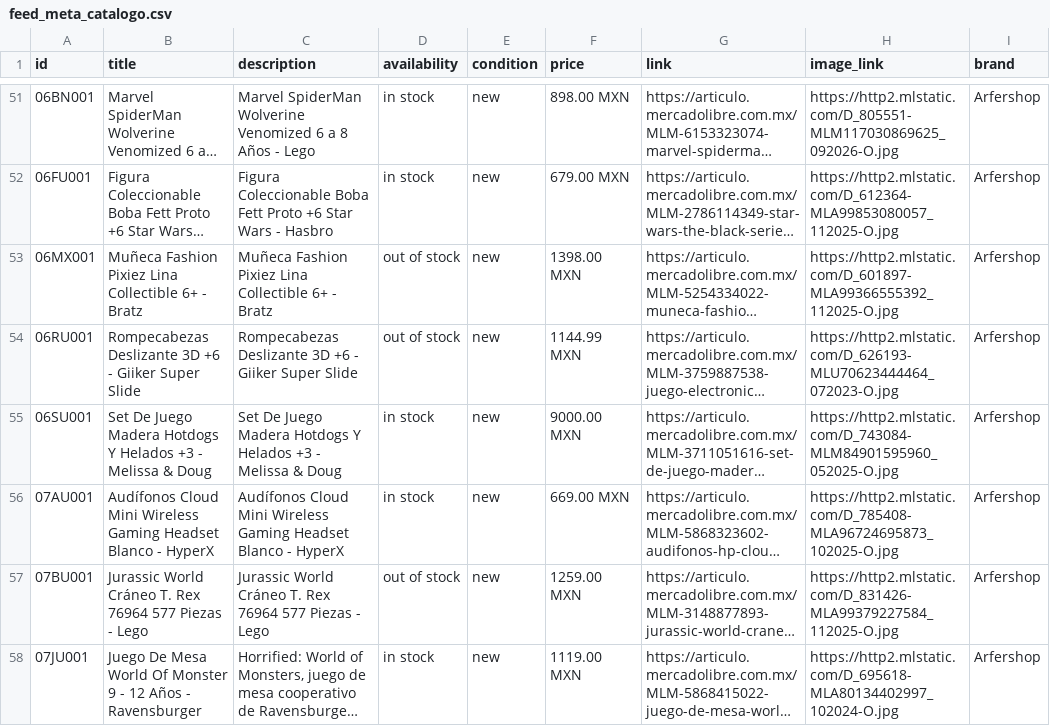
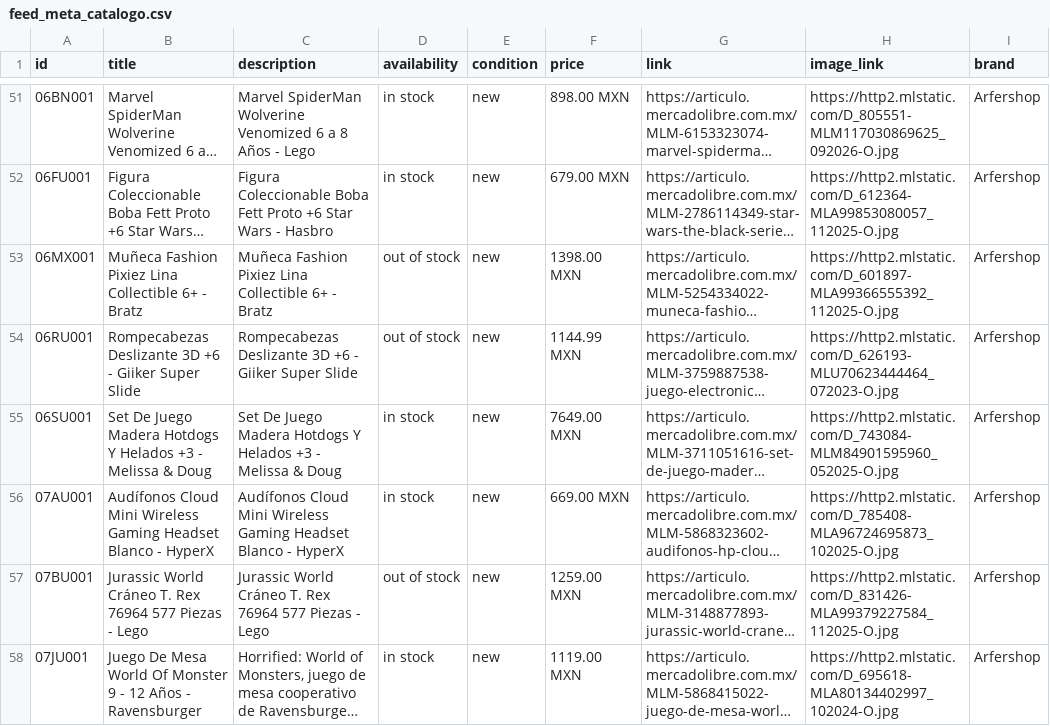
Before and after one commit to arfermarcosciencias/proyects, a CSV file: catalogo/feed_meta_catalogo.csv, drawn as a sheet; only a part is shown, gaps mark what is left out; long unchanged cells end in …; the diff names each change by its address in the sheet, - before the commit and + after, or states it on an @@ line.

Commit message:
catalogo: feed Meta 2026-11-13 05:13

```diff
--- a/catalogo/feed_meta_catalogo.csv
+++ b/catalogo/feed_meta_catalogo.csv
-F55 (price): 9000.00 MXN
+F55 (price): 7649.00 MXN
```
